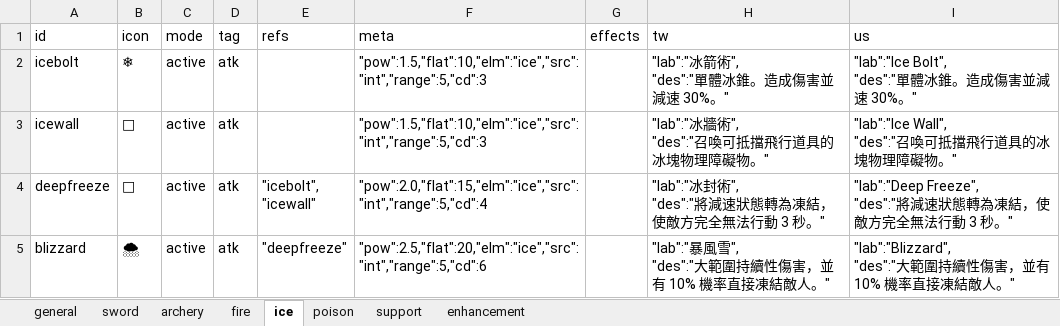
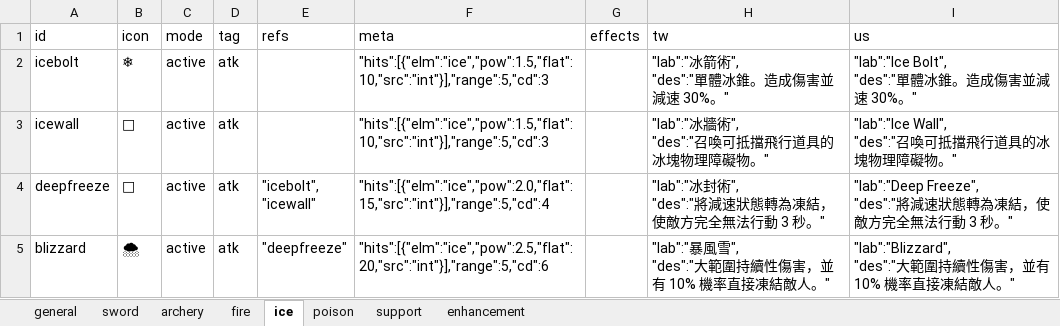
Before and after one commit to bwm0822/game_02, an Excel workbook: xls/ability.xlsx, sheet ice, drawn as a sheet; values as stored, in another font and other column widths than the file's, no borders; the diff names each change by its address in the sheet, - before the commit and + after, or states it on an @@ line.

```diff
--- a/xls/ability.xlsx (sheet ice)
+++ b/xls/ability.xlsx (sheet ice)
-F2:F3 (meta): "pow":1.5,"flat":10,"elm":"ice","src":"int","range":5,"cd":3
+F2:F3 (meta): "hits":[{"elm":"ice","pow":1.5,"flat":10,"src":"int"}],"range":5,"cd":3
-F4 (meta): "pow":2.0,"flat":15,"elm":"ice","src":"int","range":5,"cd":4
+F4 (meta): "hits":[{"elm":"ice","pow":2.0,"flat":15,"src":"int"}],"range":5,"cd":4
-F5 (meta): "pow":2.5,"flat":20,"elm":"ice","src":"int","range":5,"cd":6
+F5 (meta): "hits":[{"elm":"ice","pow":2.5,"flat":20,"src":"int"}],"range":5,"cd":6
```
Also changed, not shown: sheet fire, sheet sword, sheet poison, sheet archery, xls/local.xlsx, 20 other files.
